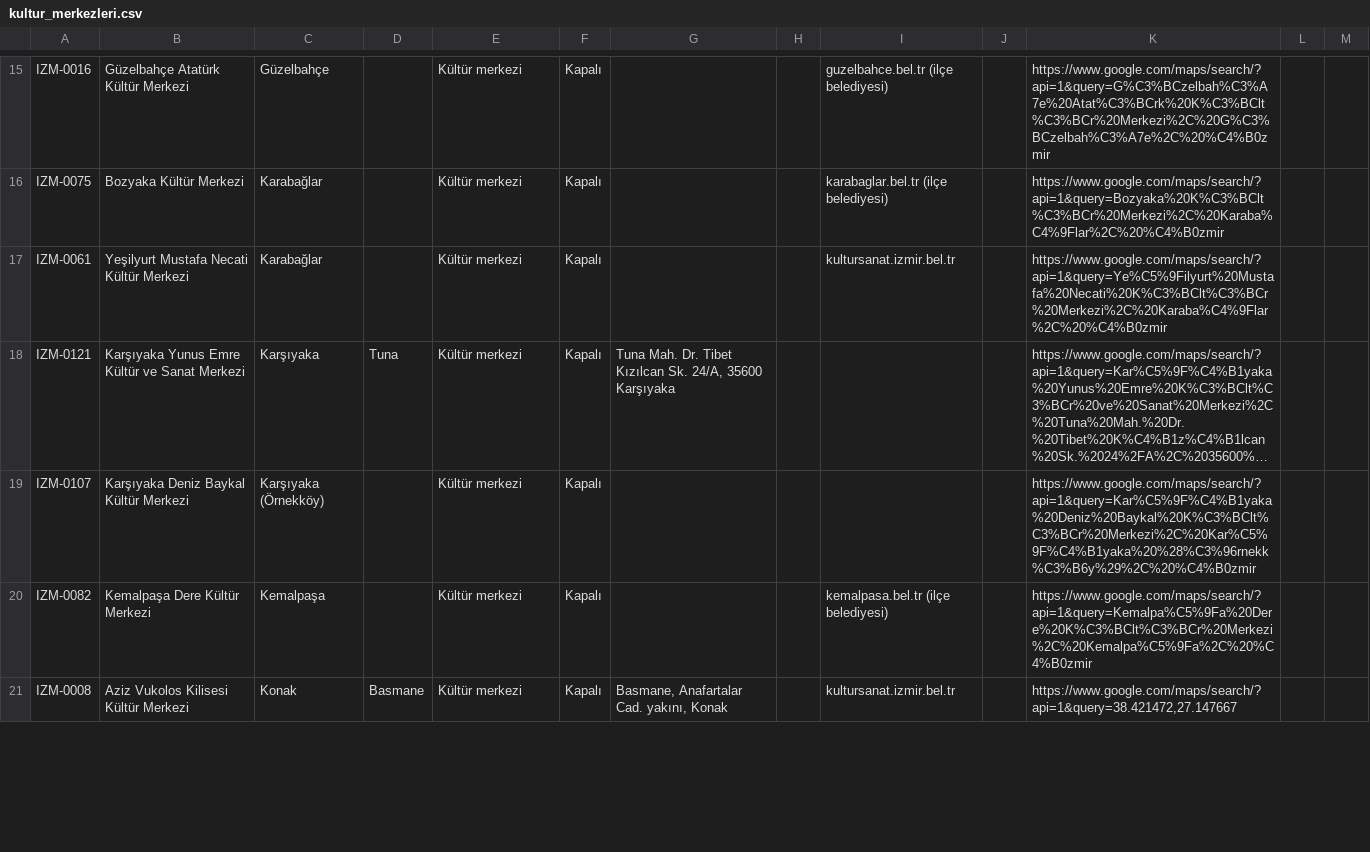
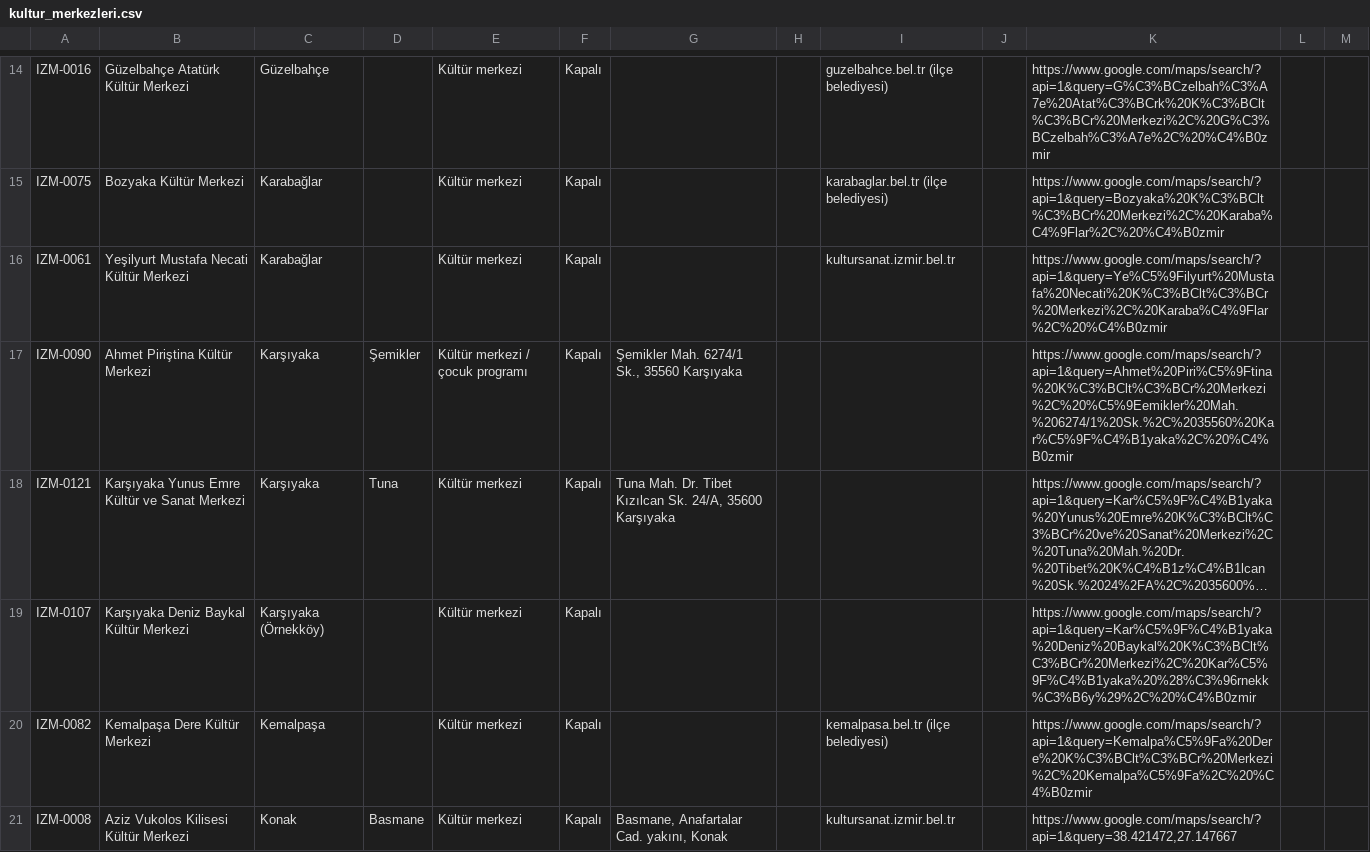
Before and after one commit to kemalozen71-urla/cumbus-veri, a CSV file: sektorler/kultur_merkezleri.csv, drawn as a sheet; only a part is shown, gaps mark what is left out; long unchanged cells end in …; the diff covers the shown part only; the diff names each change by its address in the sheet, - before the commit and + after, or states it on an @@ line.

```diff
--- a/sektorler/kultur_merkezleri.csv
+++ b/sektorler/kultur_merkezleri.csv
+row 17: IZM-0090 | Ahmet Piriştina Kültür Merkezi | Karşıyaka | Şemikler | Kültür merkezi / çocuk programı | Kapalı | Şemikler Mah. 6274/1 Sk., 35560 Karşıyaka |  |  |  | https://www.google.com/maps/search/?api=1&query=Ahmet%20Piri%C5%9Ftina%20K%C3%BClt%C3%BCr%20Merkezi%2C%20%C5%9Eemikler%20Mah.%206274/1%20Sk.%2C%2035560%20Kar%C5%9F%C4%B1yaka%2C%20%C4%B0zmir
```
Also changed, not shown: 1 removed row and 3 edited cells elsewhere in this file, kaynaklar.csv, sektorler/acik_alanlar.csv, 8 other files.
